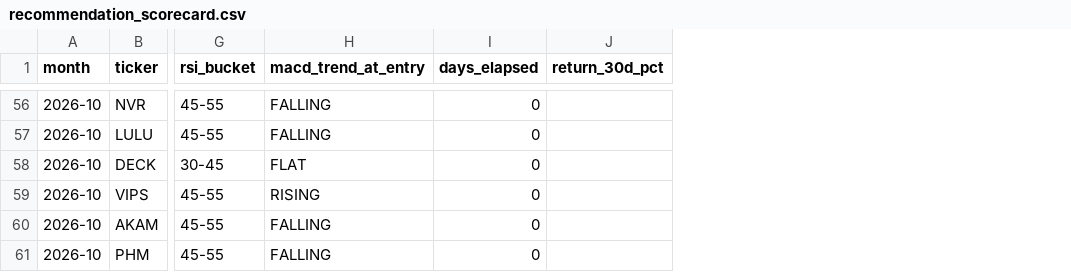
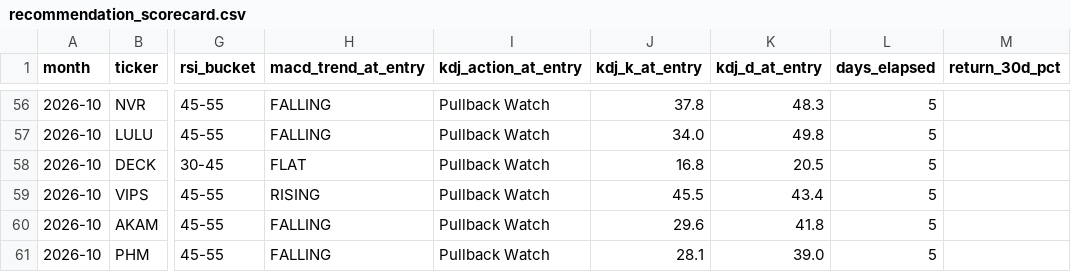
Before and after one commit to Allantyk1/US-Market-Dashboard, a CSV file: recommendation_scorecard.csv, drawn as a sheet; only a part is shown, gaps mark what is left out; addresses are those after the commit; the diff covers the shown part only; the diff names each change by its address in the sheet, - before the commit and + after, or states it on an @@ line.

```diff
--- a/recommendation_scorecard.csv
+++ b/recommendation_scorecard.csv
+column I (kdj_action_at_entry), rows 56-61: all Pullback Watch
+column J (kdj_k_at_entry), rows 56-61: 37.8 | 34.0 | 16.8 | 45.5 | 29.6 | 28.1
+column K (kdj_d_at_entry), rows 56-61: 48.3 | 49.8 | 20.5 | 43.4 | 41.8 | 39.0
-L56:L61 (days_elapsed): 0
+L56:L61 (days_elapsed): 5
```
Also changed, not shown: 96 edited cells elsewhere in this file, 2 other files.
